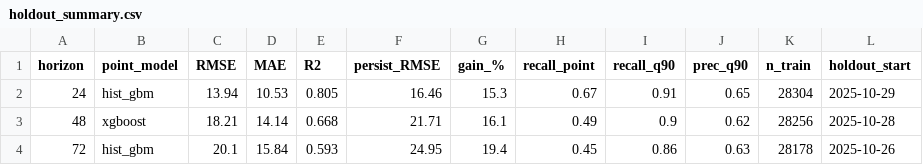
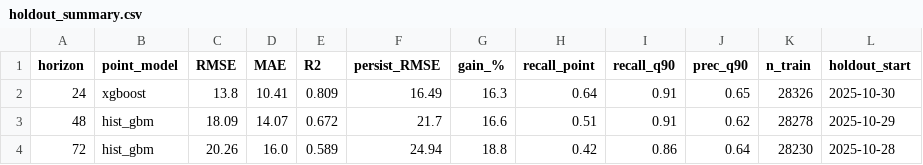
Before and after one commit to mabdulsaboor728/aqi-predictor, a CSV file: reports/holdout_summary.csv, drawn as a sheet.

```diff
--- a/reports/holdout_summary.csv
+++ b/reports/holdout_summary.csv
@@ -1,4 +1,4 @@
 horizon,point_model,RMSE,MAE,R2,persist_RMSE,gain_%,recall_point,recall_q90,prec_q90,n_train,holdout_start
-24,hist_gbm,13.94,10.53,0.805,16.46,15.3,0.67,0.91,0.65,28304,2025-10-29
-48,xgboost,18.21,14.14,0.668,21.71,16.1,0.49,0.9,0.62,28256,2025-10-28
-72,hist_gbm,20.1,15.84,0.593,24.95,19.4,0.45,0.86,0.63,28178,2025-10-26
+24,xgboost,13.8,10.41,0.809,16.49,16.3,0.64,0.91,0.65,28326,2025-10-30
+48,hist_gbm,18.09,14.07,0.672,21.7,16.6,0.51,0.91,0.62,28278,2025-10-29
+72,hist_gbm,20.26,16.0,0.589,24.94,18.8,0.42,0.86,0.64,28230,2025-10-28
```
Also changed, not shown: reports/model_comparison.csv, 1 other file.
